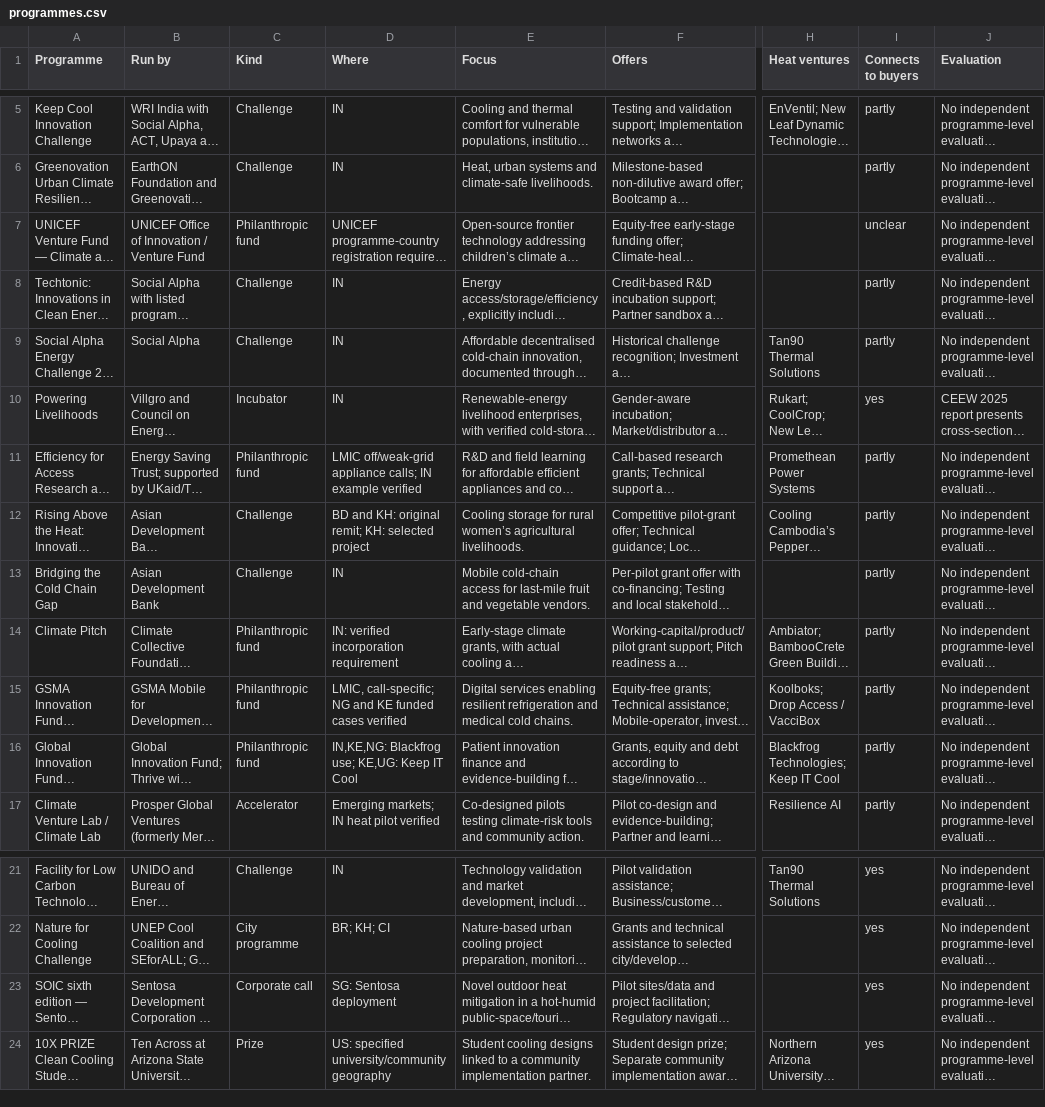
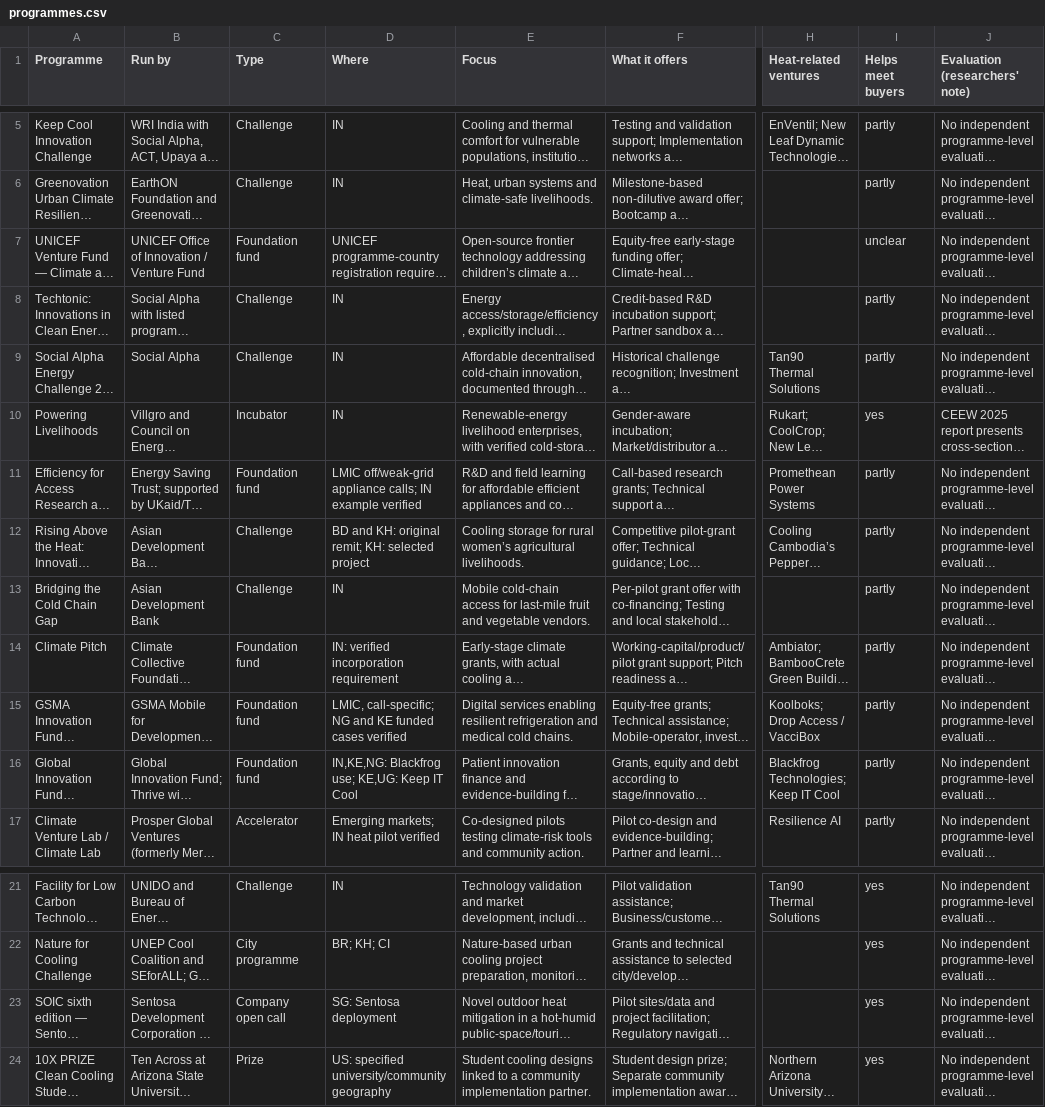
Before and after one commit to arunbh2/beattheheat-asia, a CSV file: heat-economy/data/programmes.csv, drawn as a sheet; only a part is shown, gaps mark what is left out; long unchanged cells end in …; the diff names each change by its address in the sheet, - before the commit and + after, or states it on an @@ line.

```diff
--- a/heat-economy/data/programmes.csv
+++ b/heat-economy/data/programmes.csv
-C1: Kind
+C1: Type
-F1: Offers
+F1: What it offers
-H1: Heat ventures
+H1: Heat-related ventures
-I1: Connects to buyers
+I1: Helps meet buyers
-J1: Evaluation
+J1: Evaluation (researchers' note)
-C7 (Type): Philanthropic fund
+C7 (Type): Foundation fund
-C11 (Type): Philanthropic fund
+C11 (Type): Foundation fund
-C14:C16 (Type): Philanthropic fund
+C14:C16 (Type): Foundation fund
-C23 (Type): Corporate call
+C23 (Type): Company open call
```
Also changed, not shown: heat-economy/data/deals.csv, heat-economy/data/investors.csv, 30 other files.
